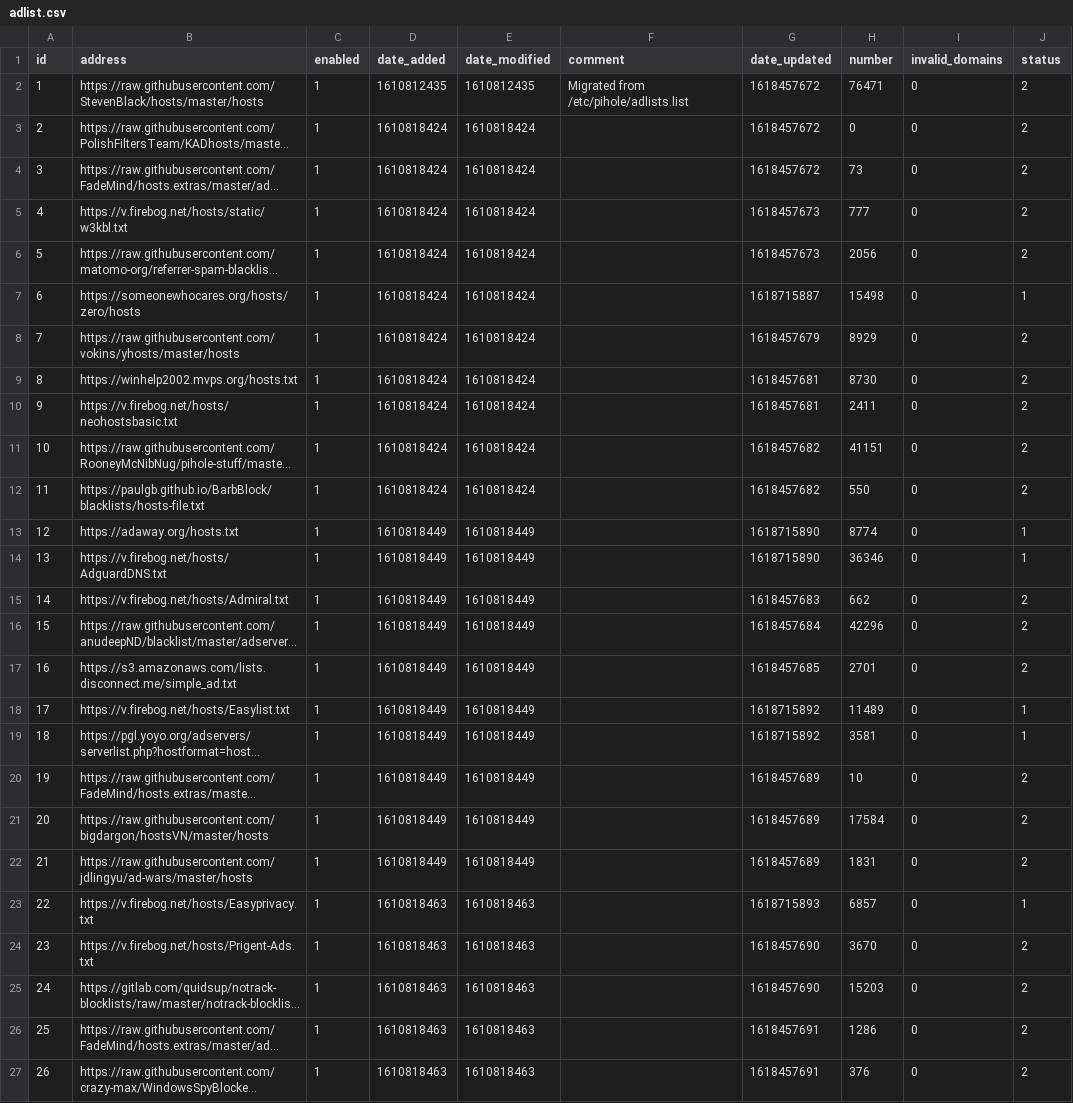
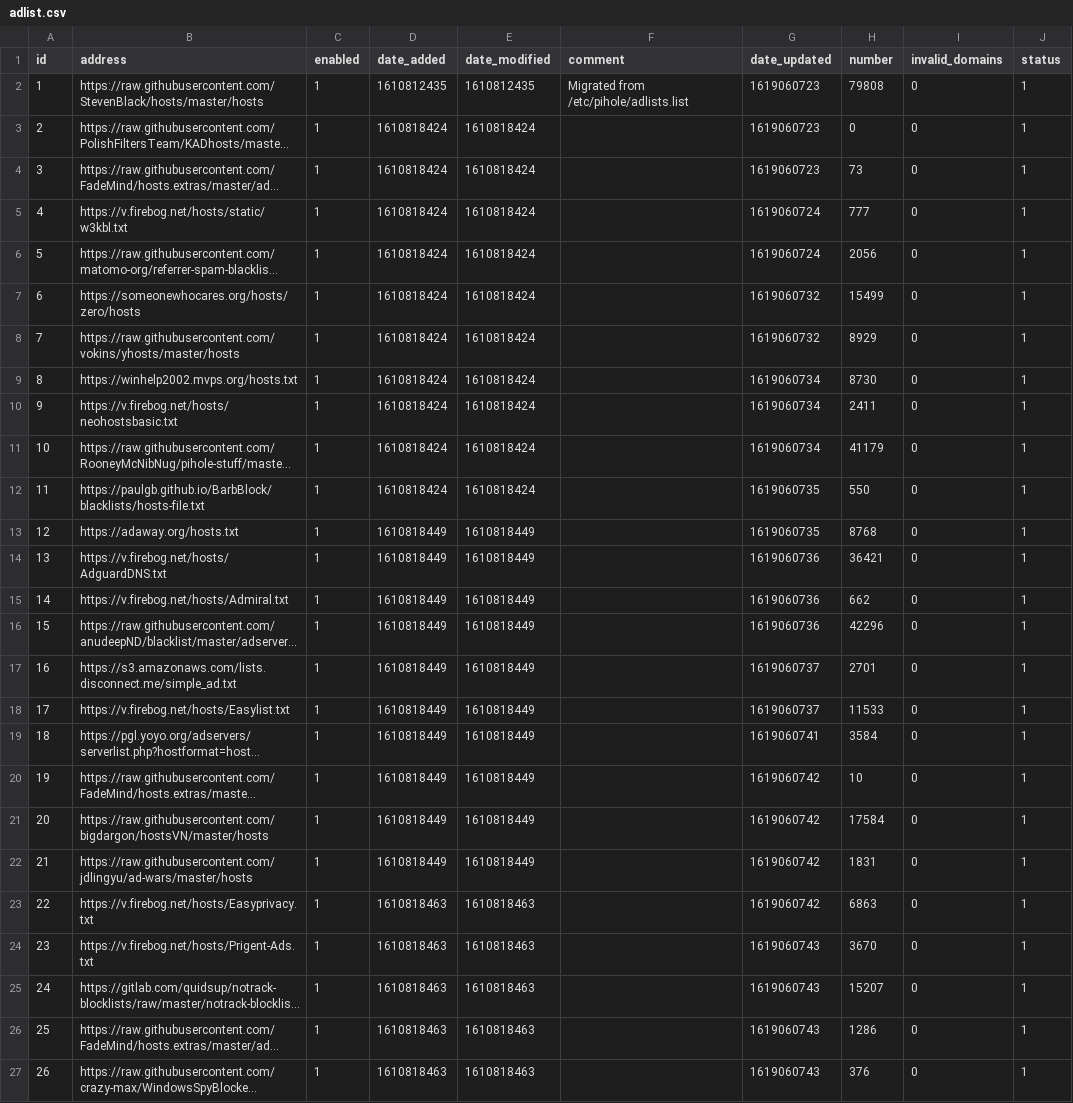
Before and after one commit to lakr/my-pihole-lists, a CSV file: adlist.csv, drawn as a sheet; only a part is shown; long unchanged cells end in …; the diff covers the shown part only; the diff names each change by its address in the sheet, - before the commit and + after, or states it on an @@ line.

Commit message:
Updated April 22, 2021  7:00AM

```diff
--- a/adlist.csv
+++ b/adlist.csv
-G2:G4 (date_updated): 1618457672
+G2:G4 (date_updated): 1619060723
-H2 (number): 76471
+H2 (number): 79808
-J2:J6 (status): 2
+J2:J6 (status): 1
-G5:G6 (date_updated): 1618457673
+G5:G6 (date_updated): 1619060724
-G7 (date_updated): 1618715887
+G7 (date_updated): 1619060732
-H7 (number): 15498
+H7 (number): 15499
-G8 (date_updated): 1618457679
+G8 (date_updated): 1619060732
-J8:J12 (status): 2
+J8:J12 (status): 1
-G9:G10 (date_updated): 1618457681
+G9:G10 (date_updated): 1619060734
-G11 (date_updated): 1618457682
+G11 (date_updated): 1619060734
-H11 (number): 41151
+H11 (number): 41179
-G12 (date_updated): 1618457682
+G12 (date_updated): 1619060735
-G13 (date_updated): 1618715890
+G13 (date_updated): 1619060735
-H13 (number): 8774
+H13 (number): 8768
-G14 (date_updated): 1618715890
+G14 (date_updated): 1619060736
-H14 (number): 36346
+H14 (number): 36421
-G15 (date_updated): 1618457683
+G15 (date_updated): 1619060736
-J15:J17 (status): 2
+J15:J17 (status): 1
-G16 (date_updated): 1618457684
+G16 (date_updated): 1619060736
-G17 (date_updated): 1618457685
+G17 (date_updated): 1619060737
-G18 (date_updated): 1618715892
+G18 (date_updated): 1619060737
-H18 (number): 11489
+H18 (number): 11533
-G19 (date_updated): 1618715892
+G19 (date_updated): 1619060741
-H19 (number): 3581
+H19 (number): 3584
-G20:G22 (date_updated): 1618457689
+G20:G22 (date_updated): 1619060742
-J20:J22 (status): 2
+J20:J22 (status): 1
-G23 (date_updated): 1618715893
+G23 (date_updated): 1619060742
-H23 (number): 6857
+H23 (number): 6863
-G24:G25 (date_updated): 1618457690
+G24:G25 (date_updated): 1619060743
-J24:J27 (status): 2
+J24:J27 (status): 1
-H25 (number): 15203
+H25 (number): 15207
-G26:G27 (date_updated): 1618457691
+G26:G27 (date_updated): 1619060743
```
Also changed, not shown: 49 edited cells elsewhere in this file.
